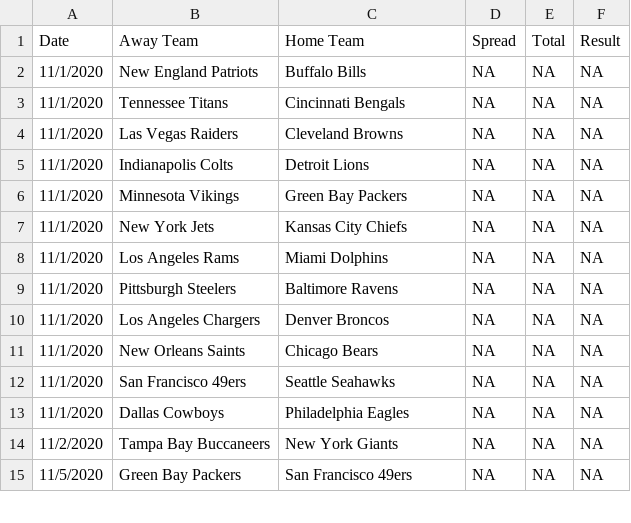
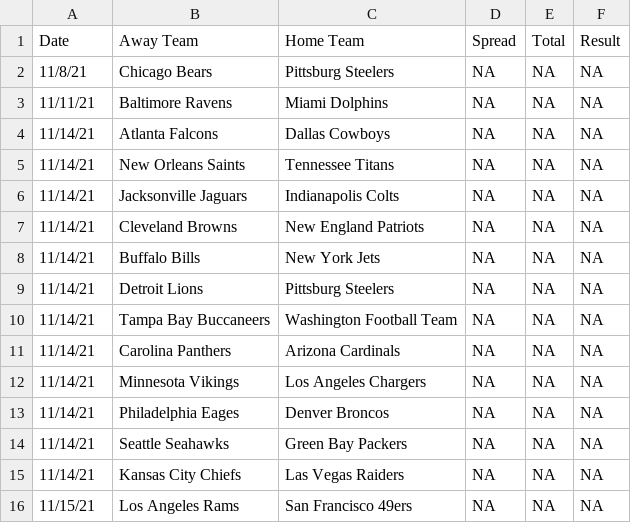
Before and after one commit to SuperMarioGiacomazzo/STOR538_WEBSITE, a CSV file: Playoffs/Round 2/Predictions.csv, drawn as a sheet; only a part is shown; the diff covers the shown part only.

```diff
--- a/Playoffs/Round 2/Predictions.csv
+++ b/Playoffs/Round 2/Predictions.csv
@@ -1,15 +1,16 @@
 Date,Away Team,Home Team,Spread,Total,Result
-11/1/2020,New England Patriots,Buffalo Bills,NA,NA,NA
-11/1/2020,Tennessee Titans,Cincinnati Bengals,NA,NA,NA
-11/1/2020,Las Vegas Raiders,Cleveland Browns,NA,NA,NA
-11/1/2020,Indianapolis Colts,Detroit Lions,NA,NA,NA
-11/1/2020,Minnesota Vikings,Green Bay Packers,NA,NA,NA
-11/1/2020,New York Jets,Kansas City Chiefs,NA,NA,NA
-11/1/2020,Los Angeles Rams,Miami Dolphins,NA,NA,NA
-11/1/2020,Pittsburgh Steelers,Baltimore Ravens,NA,NA,NA
-11/1/2020,Los Angeles Chargers,Denver Broncos,NA,NA,NA
-11/1/2020,New Orleans Saints,Chicago Bears,NA,NA,NA
-11/1/2020,San Francisco 49ers,Seattle Seahawks,NA,NA,NA
-11/1/2020,Dallas Cowboys,Philadelphia Eagles,NA,NA,NA
-11/2/2020,Tampa Bay Buccaneers,New York Giants,NA,NA,NA
-11/5/2020,Green Bay Packers,San Francisco 49ers,NA,NA,NA
+11/8/21,Chicago Bears,Pittsburg Steelers,NA,NA,NA
+11/11/21,Baltimore Ravens,Miami Dolphins ,NA,NA,NA
+11/14/21,Atlanta Falcons ,Dallas Cowboys,NA,NA,NA
+11/14/21,New Orleans Saints,Tennessee Titans ,NA,NA,NA
+11/14/21,Jacksonville Jaguars ,Indianapolis Colts,NA,NA,NA
+11/14/21,Cleveland Browns,New England Patriots,NA,NA,NA
+11/14/21,Buffalo Bills,New York Jets,NA,NA,NA
+11/14/21,Detroit Lions,Pittsburg Steelers,NA,NA,NA
+11/14/21,Tampa Bay Buccaneers,Washington Football Team ,NA,NA,NA
+11/14/21,Carolina Panthers,Arizona Cardinals ,NA,NA,NA
+11/14/21,Minnesota Vikings ,Los Angeles Chargers,NA,NA,NA
+11/14/21,Philadelphia Eages,Denver Broncos ,NA,NA,NA
+11/14/21,Seattle Seahawks ,Green Bay Packers,NA,NA,NA
+11/14/21,Kansas City Chiefs,Las Vegas Raiders,NA,NA,NA
+11/15/21,Los Angeles Rams,San Francisco 49ers,NA,NA,NA
```
Also changed, not shown: 6 added rows, 2 removed rows and 64 edited cells elsewhere in this file, 3 other files.
